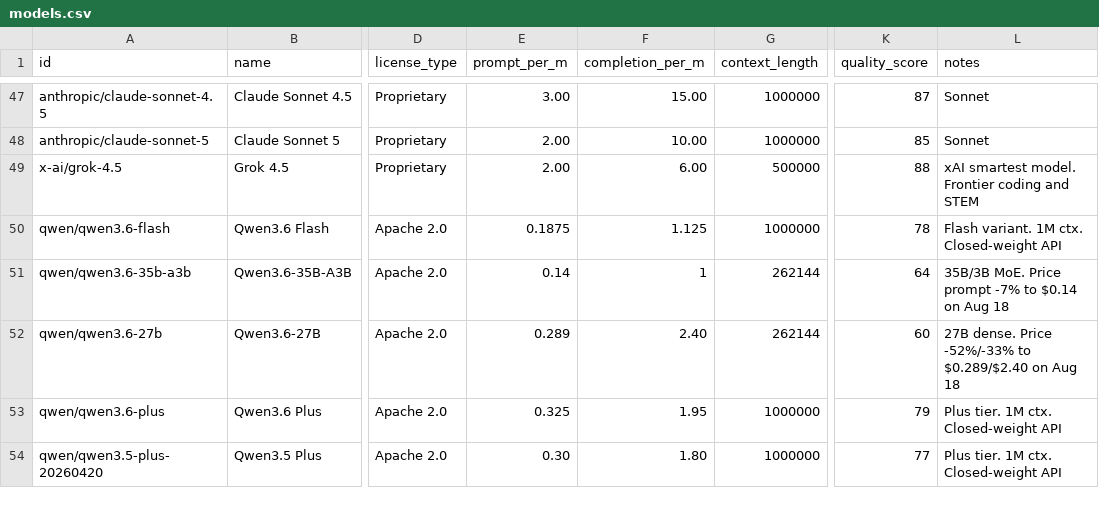
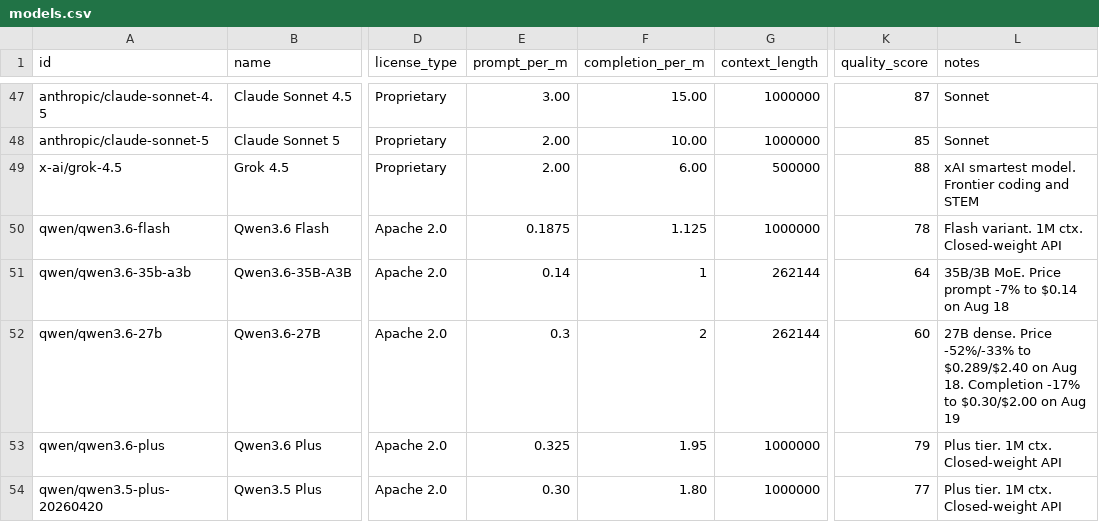
Before and after one commit to startakovsky/llm-model-tracker, a CSV file: models.csv, drawn as a sheet; only a part is shown, gaps mark what is left out; the diff covers the shown part only; the diff names each change by its address in the sheet, - before the commit and + after, or states it on an @@ line.

```diff
--- a/models.csv
+++ b/models.csv
-E52 (prompt_per_m): 0.289
+E52 (prompt_per_m): 0.3
-F52 (completion_per_m): 2.40
+F52 (completion_per_m): 2
-L52 (notes): …on Aug 18
+L52 (notes): …on Aug 18. Completion -17% to $0.30/$2.00 on Aug 19
```
Also changed, not shown: 1 added row and 21 edited cells elsewhere in this file, 6 other files.
